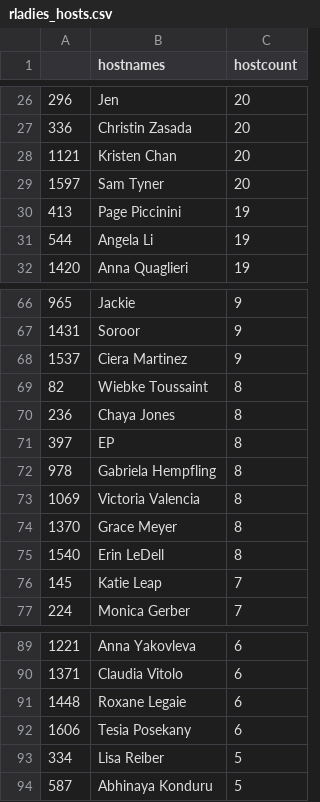
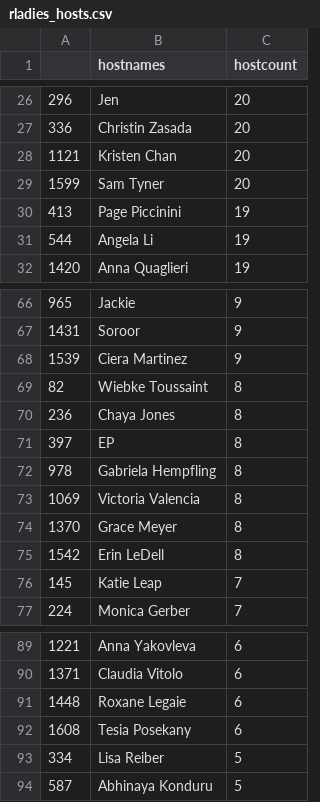
Before and after one commit to r-community/user-groups, a CSV file: docs/data/rladies_hosts.csv, drawn as a sheet; only a part is shown, gaps mark what is left out; the diff covers the shown part only.

```diff
--- a/docs/data/rladies_hosts.csv
+++ b/docs/data/rladies_hosts.csv
@@ -28,3 +28,3 @@
 "1121","Kristen Chan",20
-"1597","Sam Tyner",20
+"1599","Sam Tyner",20
 "413","Page Piccinini",19
@@ -67,3 +67,3 @@
 "1431","Soroor",9
-"1537","Ciera Martinez",9
+"1539","Ciera Martinez",9
 "82","Wiebke Toussaint",8
@@ -74,3 +74,3 @@
 "1370","Grace Meyer",8
-"1540","Erin LeDell",8
+"1542","Erin LeDell",8
 "145","Katie Leap",7
@@ -91,3 +91,3 @@
 "1448","Roxane Legaie",6
-"1606","Tesia Posekany",6
+"1608","Tesia Posekany",6
 "334","Lisa Reiber",5
```
Also changed, not shown: 2 added rows, 2 removed rows and 10 edited cells elsewhere in this file, docs/data/rladies.csv, docs/data/rugs.csv, 5 other files.
